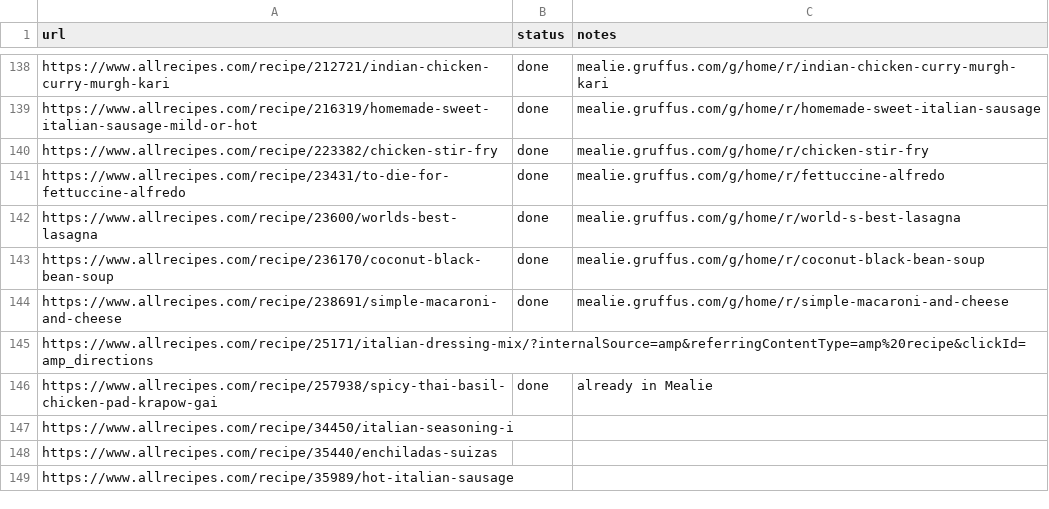
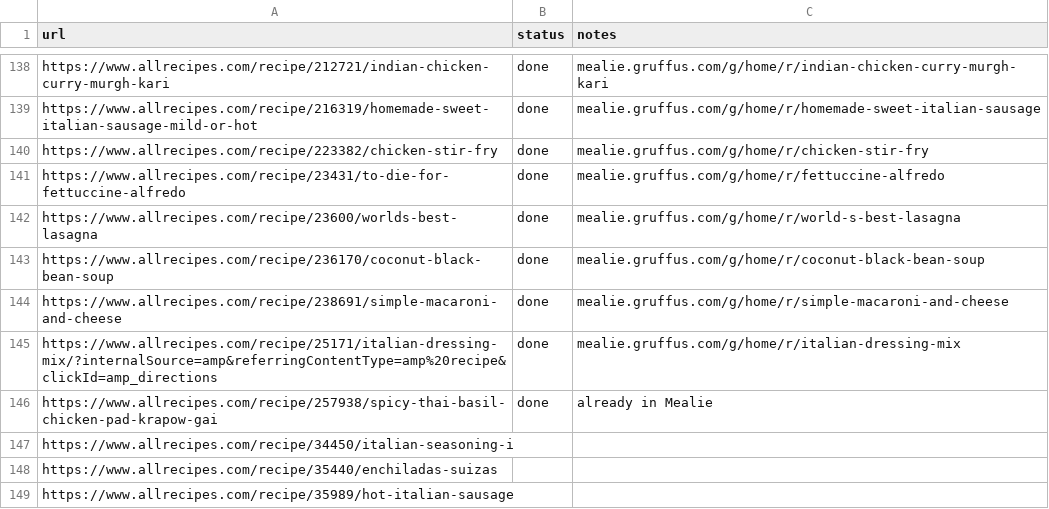
Before and after one commit to Gruffuss/MealieList, a CSV file: recipes.csv, drawn as a sheet; only a part is shown, gaps mark what is left out.

Commit message:
Add Italian Dressing Mix

```diff
--- a/recipes.csv
+++ b/recipes.csv
@@ -144,3 +144,3 @@ https://www.allrecipes.com/recipe/236170/coconut-black-bean-soup,done,mealie.gru
 https://www.allrecipes.com/recipe/238691/simple-macaroni-and-cheese,done,mealie.gruffus.com/g/home/r/simple-macaroni-and-cheese
-https://www.allrecipes.com/recipe/25171/italian-dressing-mix/?internalSource=amp&referringContentType=amp%20recipe&clickId=amp_directions,,
+https://www.allrecipes.com/recipe/25171/italian-dressing-mix/?internalSource=amp&referringContentType=amp%20recipe&clickId=amp_directions,done,mealie.gruffus.com/g/home/r/italian-dressing-mix
 https://www.allrecipes.com/recipe/257938/spicy-thai-basil-chicken-pad-krapow-gai,done,already in Mealie
```
